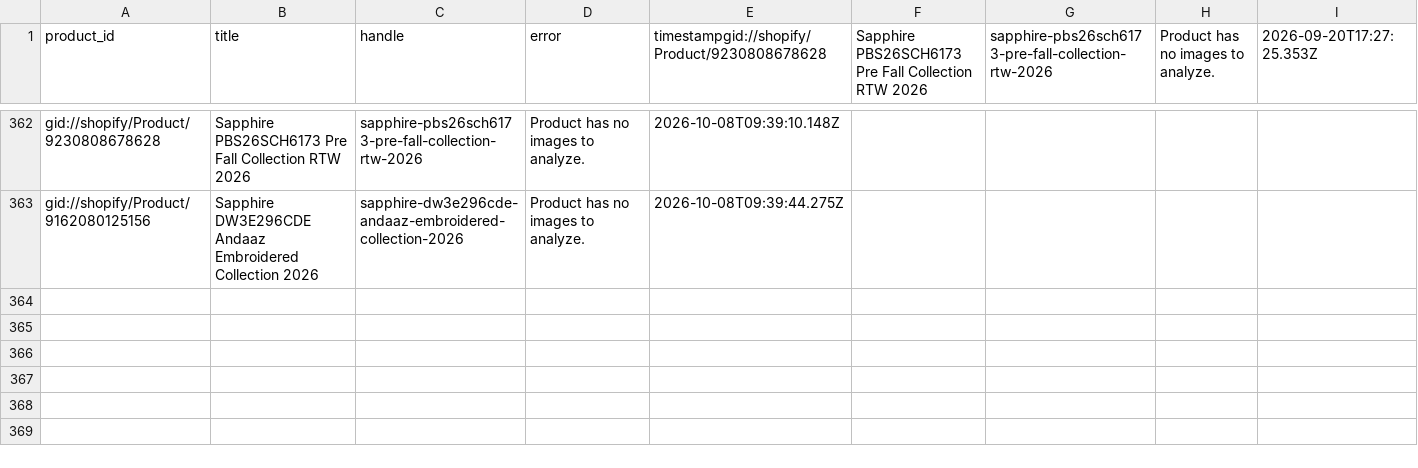
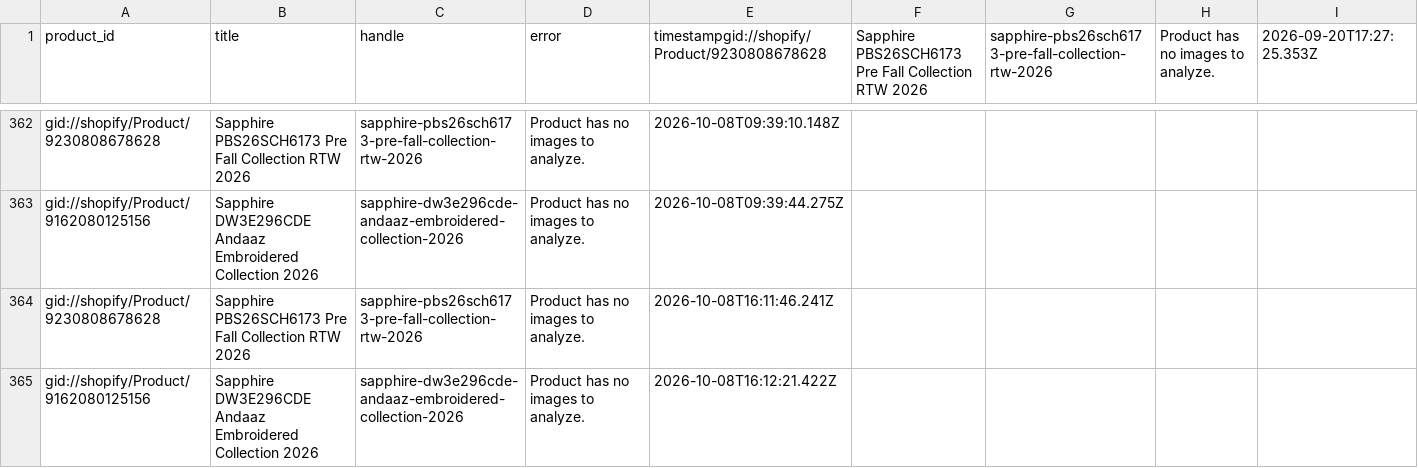
Before and after one commit to shaazad007/AutogenSeo, a CSV file: docs/failed.csv, drawn as a sheet; only a part is shown, gaps mark what is left out.

```diff
--- a/docs/failed.csv
+++ b/docs/failed.csv
@@ -363 +363,3 @@ gid://shopify/Product/9230808678628,Sapphire PBS26SCH6173 Pre Fall Collection RT
 gid://shopify/Product/9162080125156,Sapphire DW3E296CDE Andaaz Embroidered Collection 2026,sapphire-dw3e296cde-andaaz-embroidered-collection-2026,Product has no images to analyze.,2026-10-08T09:39:44.275Z
+gid://shopify/Product/9230808678628,Sapphire PBS26SCH6173 Pre Fall Collection RTW 2026,sapphire-pbs26sch6173-pre-fall-collection-rtw-2026,Product has no images to analyze.,2026-10-08T16:11:46.241Z
+gid://shopify/Product/9162080125156,Sapphire DW3E296CDE Andaaz Embroidered Collection 2026,sapphire-dw3e296cde-andaaz-embroidered-collection-2026,Product has no images to analyze.,2026-10-08T16:12:21.422Z
```
Also changed, not shown: 3 other files.
